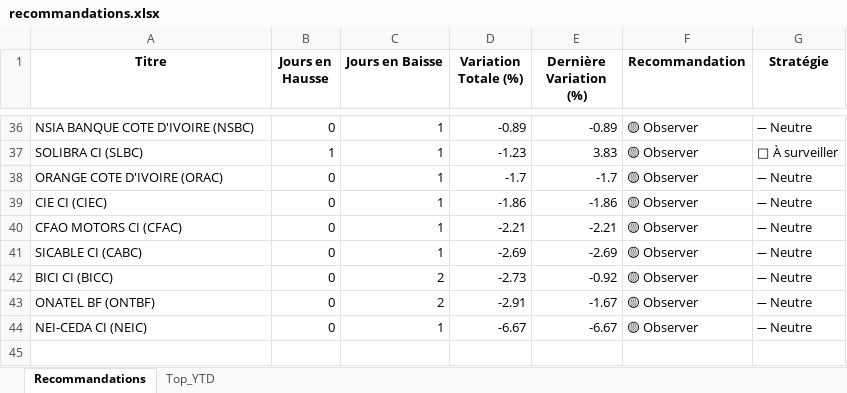
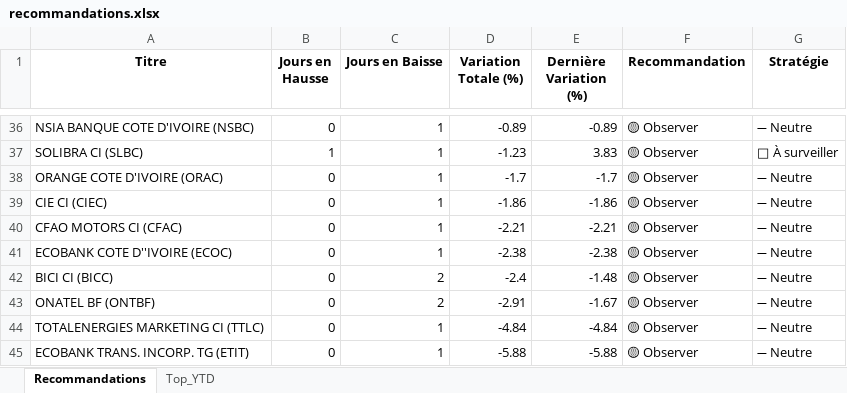
Before and after one commit to esmelobi/brvm-dashboard, an Excel workbook: data/recommandations.xlsx, sheet Recommandations, drawn as a sheet; only a part is shown, gaps mark what is left out; values as stored, in another font and other column widths than the file's, no borders; the diff covers the shown part only; the diff names each change by its address in the sheet, - before the commit and + after, or states it on an @@ line.

```diff
--- a/data/recommandations.xlsx (sheet Recommandations)
+++ b/data/recommandations.xlsx (sheet Recommandations)
-A41 (Titre): SICABLE CI (CABC)
+A41 (Titre): ECOBANK COTE D''IVOIRE (ECOC)
-D41 (Variation Totale (%)): -2.69
+D41 (Variation Totale (%)): -2.38
-E41 (Dernière Variation (%)): -2.69
+E41 (Dernière Variation (%)): -2.38
-D42 (Variation Totale (%)): -2.73
+D42 (Variation Totale (%)): -2.4
-E42 (Dernière Variation (%)): -0.92
+E42 (Dernière Variation (%)): -1.48
-A44 (Titre): NEI-CEDA CI (NEIC)
+A44 (Titre): TOTALENERGIES MARKETING CI (TTLC)
-D44 (Variation Totale (%)): -6.67
+D44 (Variation Totale (%)): -4.84
-E44 (Dernière Variation (%)): -6.67
+E44 (Dernière Variation (%)): -4.84
+row 45: ECOBANK TRANS. INCORP. TG (ETIT) | 0 | 1 | -5.88 | -5.88 | 🟡 Observer | ➖ Neutre
```
Also changed, not shown: 9 added rows, 9 removed rows and 41 edited cells elsewhere in this sheet, sheet Top_YTD.
